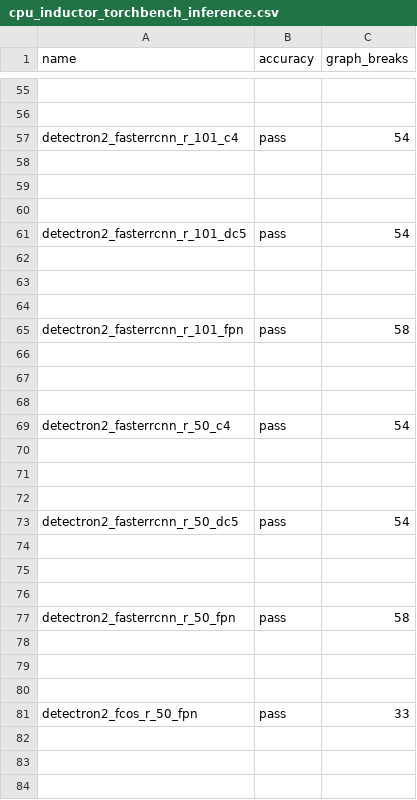
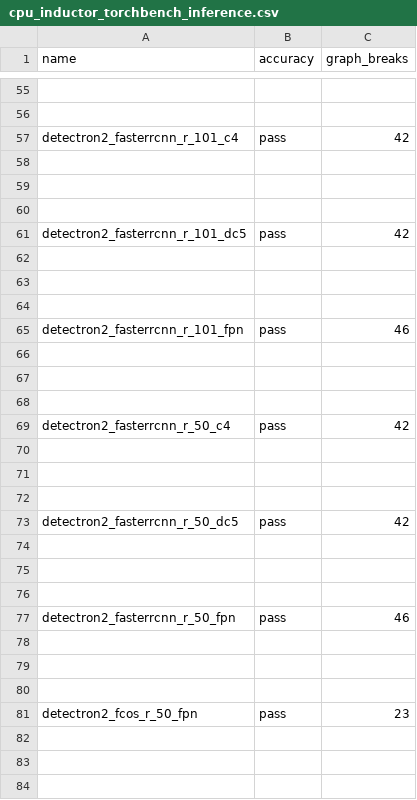
Before and after one commit to sangoi-exe/pytorch, a CSV file: benchmarks/dynamo/ci_expected_accuracy/cpu_inductor_torchbench_inference.csv, drawn as a sheet; only a part is shown, gaps mark what is left out; the diff covers the shown part only; the diff names each change by its address in the sheet, - before the commit and + after, or states it on an @@ line.

```diff
--- a/benchmarks/dynamo/ci_expected_accuracy/cpu_inductor_torchbench_inference.csv
+++ b/benchmarks/dynamo/ci_expected_accuracy/cpu_inductor_torchbench_inference.csv
-C57 (graph_breaks): 54
+C57 (graph_breaks): 42
-C61 (graph_breaks): 54
+C61 (graph_breaks): 42
-C65 (graph_breaks): 58
+C65 (graph_breaks): 46
-C69 (graph_breaks): 54
+C69 (graph_breaks): 42
-C73 (graph_breaks): 54
+C73 (graph_breaks): 42
-C77 (graph_breaks): 58
+C77 (graph_breaks): 46
-C81 (graph_breaks): 33
+C81 (graph_breaks): 23
```
Also changed, not shown: 4 edited cells elsewhere in this file, benchmarks/dynamo/ci_expected_accuracy/aot_eager_torchbench_inference.csv, benchmarks/dynamo/ci_expected_accuracy/dynamic_aot_eager_torchbench_inference.csv, 18 other files.
